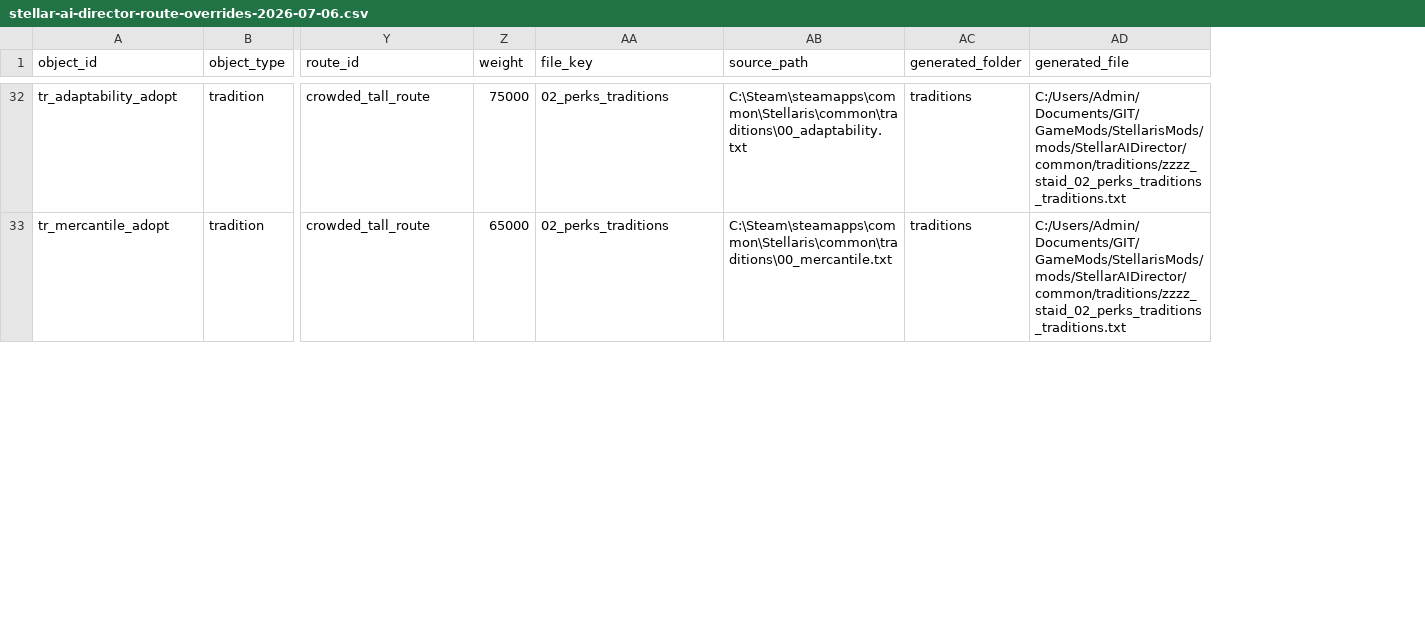
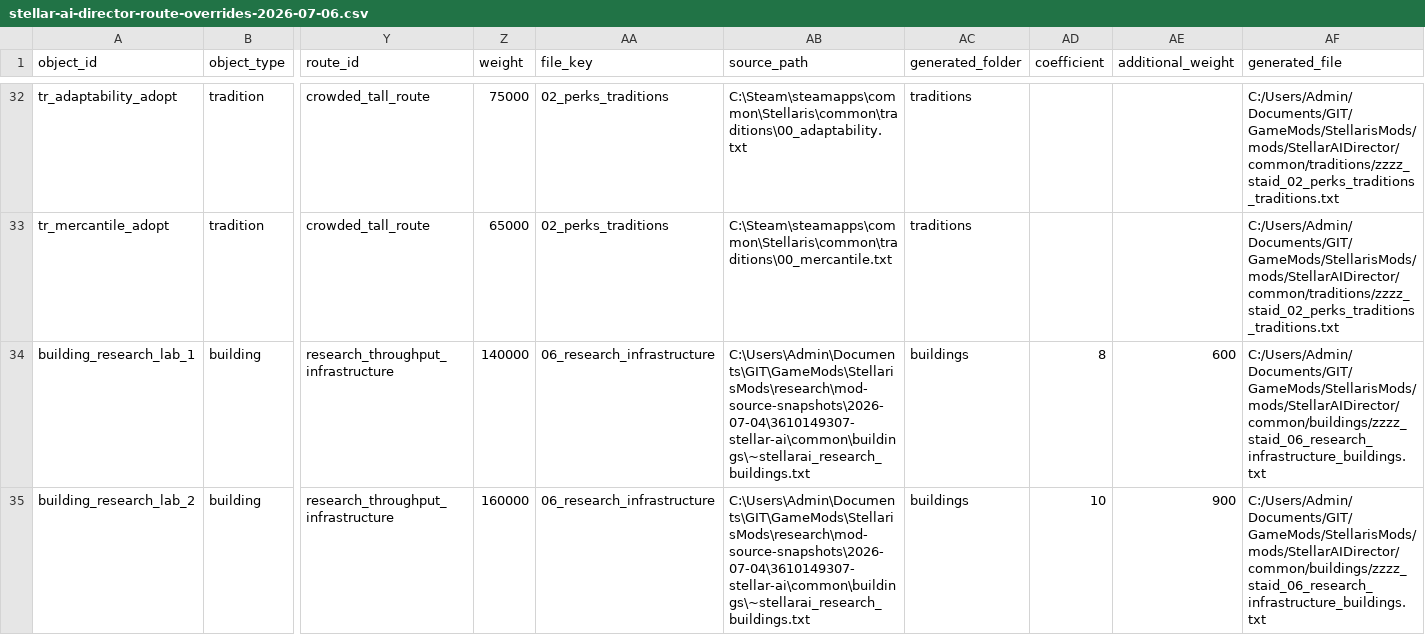
Before and after one commit to rk-gamemods/Stellaris-StellarAIDirector, a CSV file: research/stellar-ai/stellar-ai-director-route-overrides-2026-07-06.csv, drawn as a sheet; only a part is shown, gaps mark what is left out; rows hold the shown columns only; the diff covers the shown part only; the diff names each change by its address in the sheet, - before the commit and + after, or states it on an @@ line.

Commit message:
Add research infrastructure AI weights

```diff
--- a/research/stellar-ai/stellar-ai-director-route-overrides-2026-07-06.csv
+++ b/research/stellar-ai/stellar-ai-director-route-overrides-2026-07-06.csv
+column AD (coefficient), empty
+column AE (additional_weight), empty
+row 34: building_research_lab_1 | building | research_throughput_infrastructure | 140000 | 06_research_infrastructure | C:\Users\Admin\Documents\GIT\GameMods\StellarisMods\research\mod-source-snapshots\2026-07-04\3610149307-stellar-ai\common\buildings\~stellarai_research_buildings.txt | buildings | 8 | 600 | C:/Users/Admin/Documents/GIT/GameMods/StellarisMods/mods/StellarAIDirector/common/buildings/zzzz_staid_06_research_infrastructure_buildings.txt
+row 35: building_research_lab_2 | building | research_throughput_infrastructure | 160000 | 06_research_infrastructure | C:\Users\Admin\Documents\GIT\GameMods\StellarisMods\research\mod-source-snapshots\2026-07-04\3610149307-stellar-ai\common\buildings\~stellarai_research_buildings.txt | buildings | 10 | 900 | C:/Users/Admin/Documents/GIT/GameMods/StellarisMods/mods/StellarAIDirector/common/buildings/zzzz_staid_06_research_infrastructure_buildings.txt
```
Also changed, not shown: 5 added rows elsewhere in this file, research/stellar-ai/stellar-ai-director-generated-conflicts-2026-07-04.csv, research/stellar-ai/stellar-ai-director-generated-file-audit-2026-07-04.csv, 21 other files.
